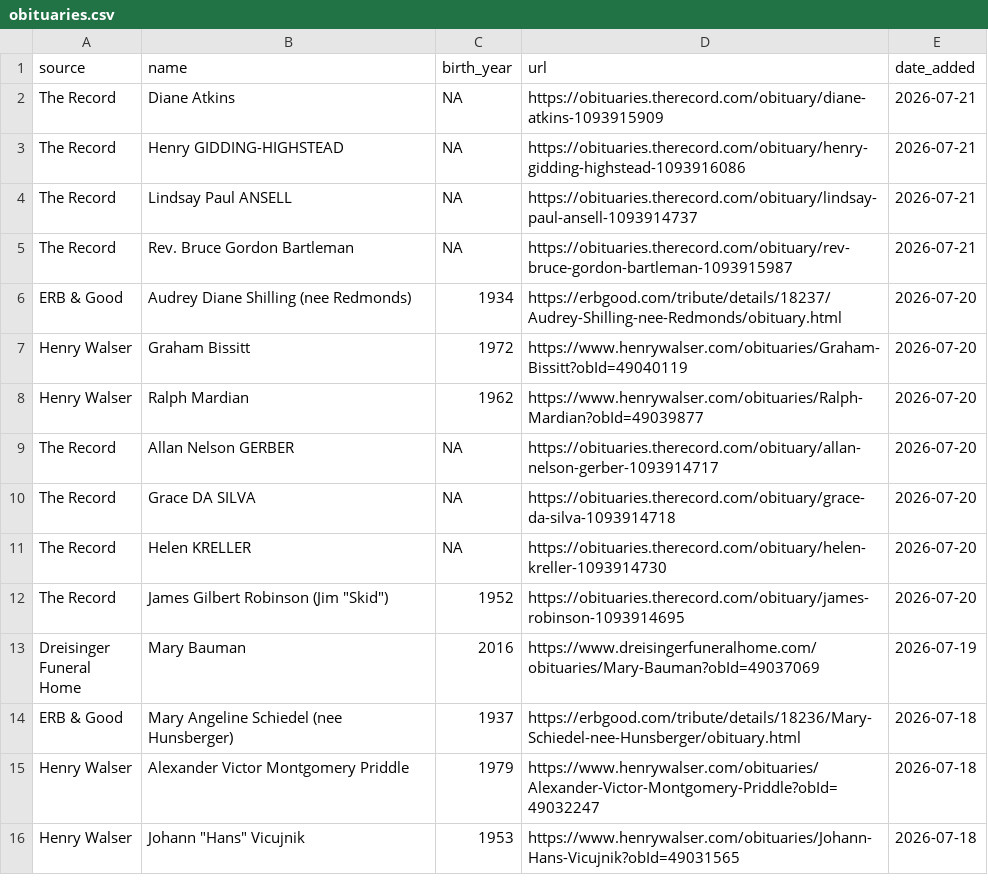
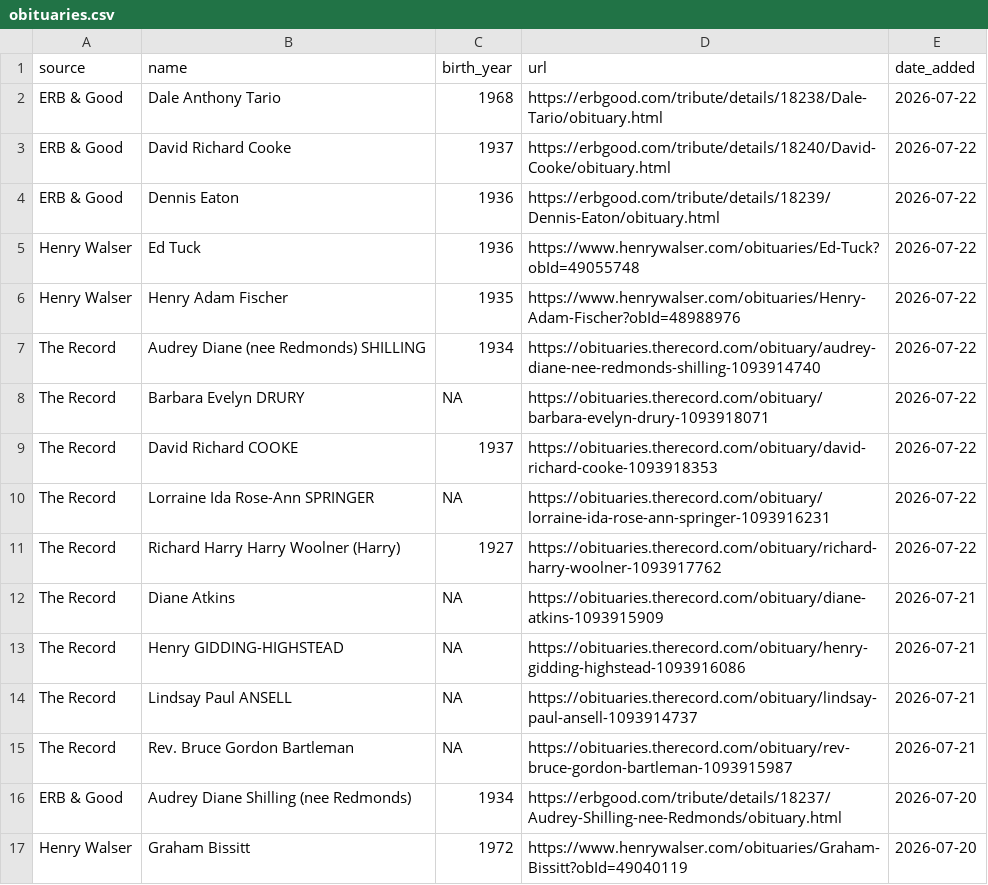
Before and after one commit to gpberber/waterloo-region-obituaries, a CSV file: data/obituaries.csv, drawn as a sheet; only a part is shown; the shorter side is filled out with more unchanged rows; the diff names each change by its address in the sheet, - before the commit and + after, or states it on an @@ line.

```diff
--- a/data/obituaries.csv
+++ b/data/obituaries.csv
+row 2: ERB & Good | Dale Anthony Tario | 1968 | https://erbgood.com/tribute/details/18238/Dale-Tario/obituary.html | 2026-07-22
+row 3: ERB & Good | David Richard Cooke | 1937 | https://erbgood.com/tribute/details/18240/David-Cooke/obituary.html | 2026-07-22
+row 4: ERB & Good | Dennis Eaton | 1936 | https://erbgood.com/tribute/details/18239/Dennis-Eaton/obituary.html | 2026-07-22
+row 5: Henry Walser | Ed Tuck | 1936 | https://www.henrywalser.com/obituaries/Ed-Tuck?obId=49055748 | 2026-07-22
+row 6: Henry Walser | Henry Adam Fischer | 1935 | https://www.henrywalser.com/obituaries/Henry-Adam-Fischer?obId=48988976 | 2026-07-22
+row 7: The Record | Audrey Diane (nee Redmonds) SHILLING | 1934 | https://obituaries.therecord.com/obituary/audrey-diane-nee-redmonds-shilling-1093914740 | 2026-07-22
+row 8: The Record | Barbara Evelyn DRURY | NA | https://obituaries.therecord.com/obituary/barbara-evelyn-drury-1093918071 | 2026-07-22
+row 9: The Record | David Richard COOKE | 1937 | https://obituaries.therecord.com/obituary/david-richard-cooke-1093918353 | 2026-07-22
+row 10: The Record | Lorraine Ida Rose-Ann SPRINGER | NA | https://obituaries.therecord.com/obituary/lorraine-ida-rose-ann-springer-1093916231 | 2026-07-22
+row 11: The Record | Richard Harry Harry Woolner (Harry) | 1927 | https://obituaries.therecord.com/obituary/richard-harry-woolner-1093917762 | 2026-07-22
```
Also changed, not shown: 1 other file.
